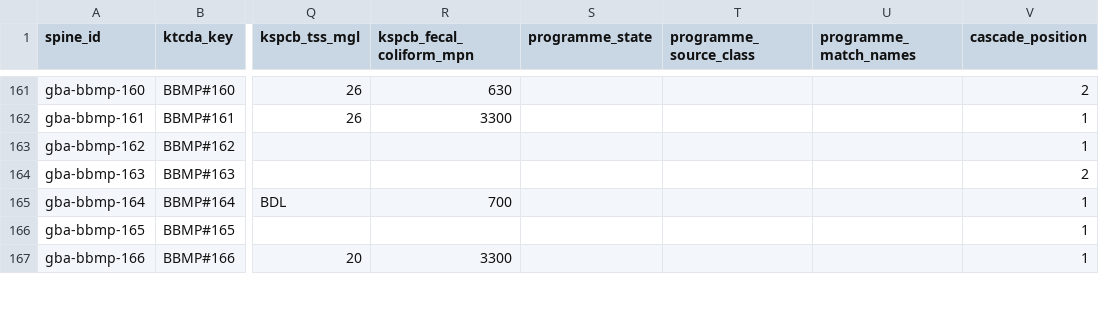
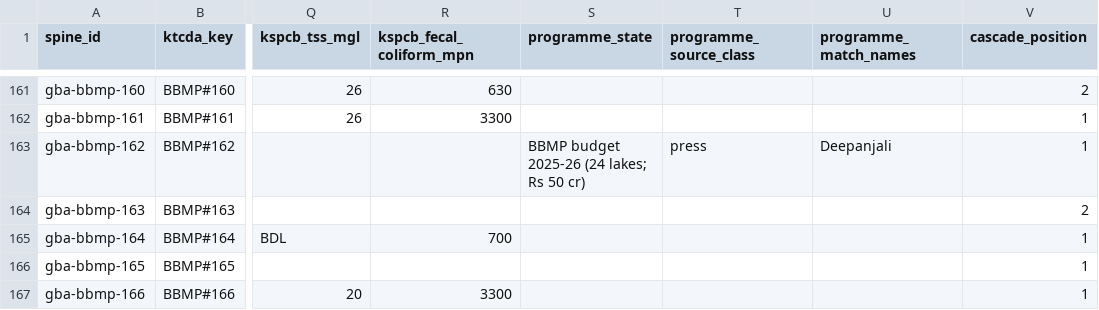
Before and after one commit to SundareshPrasanna/neer-vazhvu, a CSV file: docs/research/bengaluru-lakes/data/gba-lakes-joins.csv, drawn as a sheet; only a part is shown, gaps mark what is left out; the diff names each change by its address in the sheet, - before the commit and + after, or states it on an @@ line.

Commit message:
Bengaluru lakes snapshot: classifier rule B after validation on five lake types, sub-zones, summary and ranking scripts
The Bellandur-tuned rule put the NDVI test before the water test, so green
bloom water on Jakkur (MNDWI 0.3 to 0.5, NDVI 0.35 to 0.46) read as mats on one
orbit and open water on the next. Rule B requires a mat to be SWIR-bright
(MNDWI at or below 0) and foam to keep NIR at or above SWIR; Jakkur then holds
at 73 to 83 percent open water on every pass with the bloom carried by NDCI,
Ulsoor shows its February 2026 drain-down as a drain-down, and bright dry beds
stop reading as froth. Evidence tables and per-type confidence classes are
recorded as methods-as-data; the backfill reruns under rule B.

Sub-zones for Bellandur, Varthur and Jakkur from the cascade edge endpoints,
outflow circles kept whole because the weir foam lies outside the polygon.
Lake summary (every value with n, band and confidence) and the register's
Need-class ranking, ready to run on the backfill.

```diff
--- a/docs/research/bengaluru-lakes/data/gba-lakes-joins.csv
+++ b/docs/research/bengaluru-lakes/data/gba-lakes-joins.csv
-S163 (programme_state): (empty)
+S163 (programme_state): BBMP budget 2025-26 (24 lakes; Rs 50 cr)
-T163 (programme_source_class): (empty)
+T163 (programme_source_class): press
-U163 (programme_match_names): (empty)
+U163 (programme_match_names): Deepanjali
```
Also changed, not shown: docs/research/bengaluru-lakes/data/programme-state-2025-26.csv, 8 other files.
